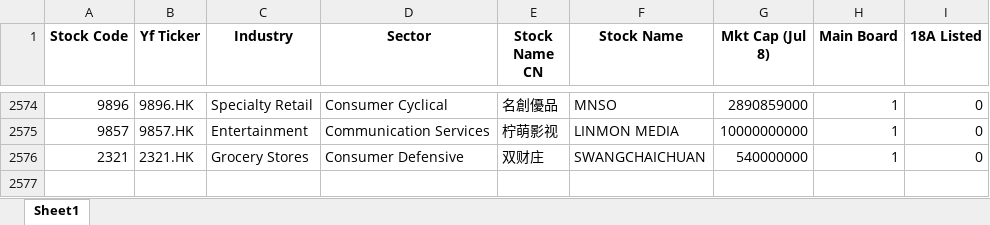
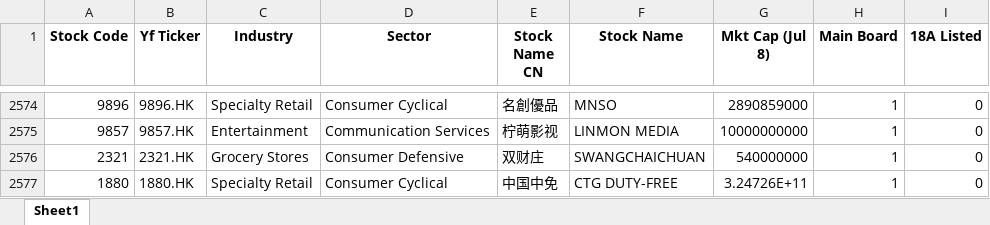
Before and after one commit to epiphronquant/HKEX_Volume, an Excel workbook: Volume.xlsx, sheet Sheet1, drawn as a sheet; only a part is shown, gaps mark what is left out; values as stored, in another font and other column widths than the file's, no borders; the diff names each change by its address in the sheet, - before the commit and + after, or states it on an @@ line.

```diff
--- a/Volume.xlsx (sheet Sheet1)
+++ b/Volume.xlsx (sheet Sheet1)
+row 2577: 1880 | 1880.HK | Specialty Retail | Consumer Cyclical | 中国中免 | CTG DUTY-FREE | 3.24726E+11 | 1 | 0
```
